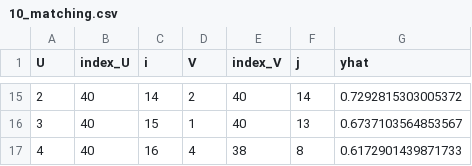
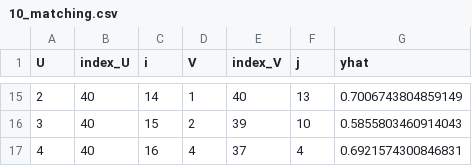
Before and after one commit to bnesposito/Adaptive_matching_messages, a CSV file: Pipeline/Match_files/10_matching.csv, drawn as a sheet; only a part is shown, gaps mark what is left out; the diff covers the shown part only.

```diff
--- a/Pipeline/Match_files/10_matching.csv
+++ b/Pipeline/Match_files/10_matching.csv
@@ -15,3 +15,3 @@ U,index_U,i,V,index_V,j,yhat
-2,40,14,2,40,14,0.7292815303005372
-3,40,15,1,40,13,0.6737103564853567
-4,40,16,4,38,8,0.6172901439871733
+2,40,14,1,40,13,0.7006743804859149
+3,40,15,2,39,10,0.5855803460914043
+4,40,16,4,37,4,0.6921574300846831
```
Also changed, not shown: 33 edited cells elsewhere in this file, 40 other files.
